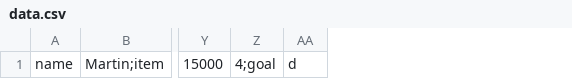
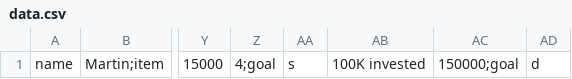
Before and after one commit to skeams/socks, a CSV file: Sock/data.csv, drawn as a sheet; only a part is shown, gaps mark what is left out; the diff names each change by its address in the sheet, - before the commit and + after, or states it on an @@ line.

```diff
--- a/Sock/data.csv
+++ b/Sock/data.csv
+column AA, row 1: s
+column AB, row 1: 100K invested
+column AC, row 1: 150000;goal
```
Also changed, not shown: Sock/backup.csv.
